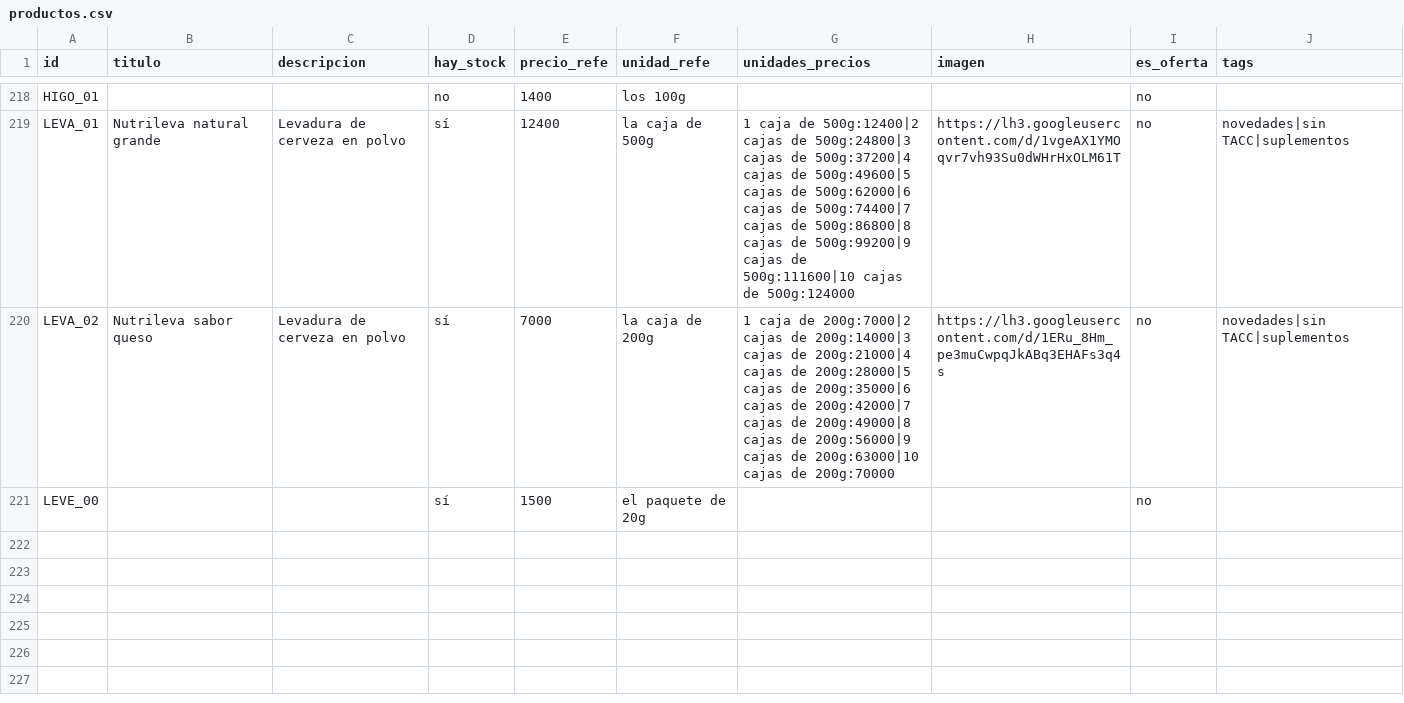
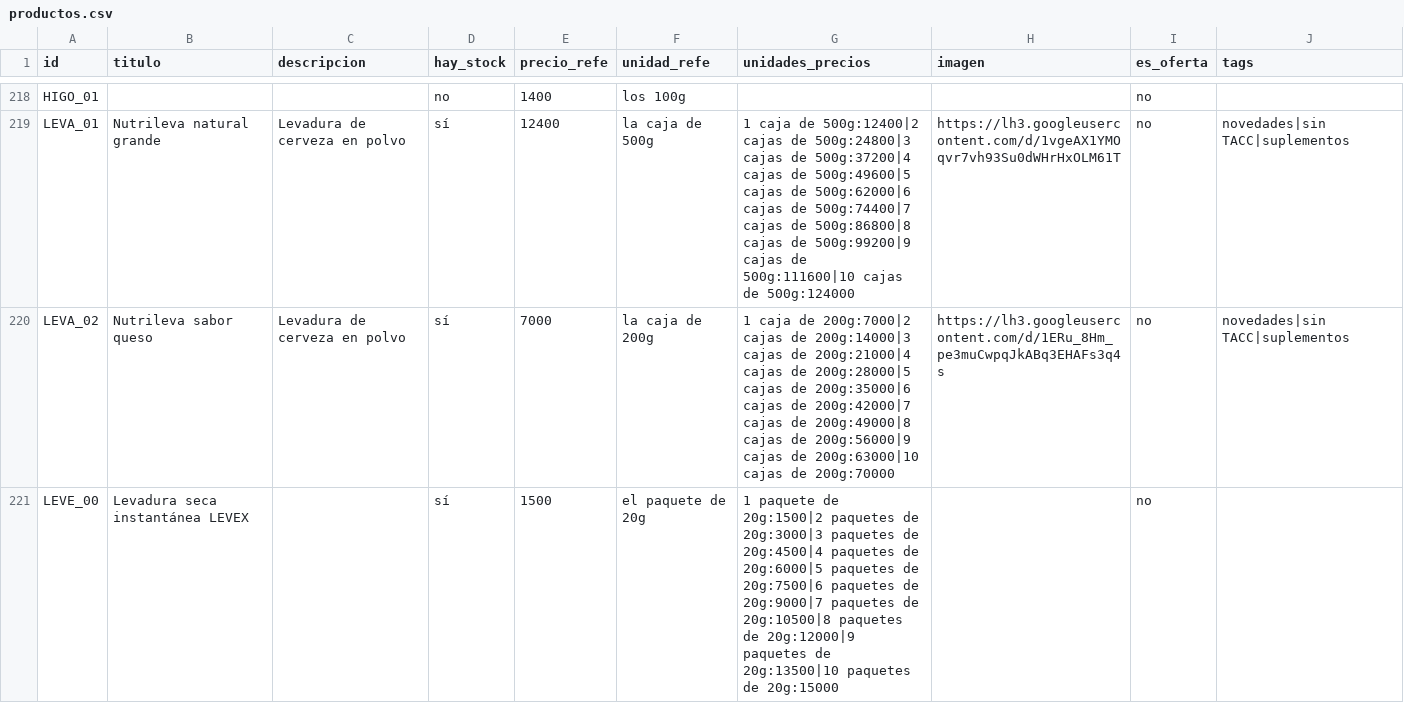
Before and after one commit to dietetica/datos, a CSV file: productos.csv, drawn as a sheet; only a part is shown, gaps mark what is left out.

Commit message:
Actualización automática de productos

```diff
--- a/productos.csv
+++ b/productos.csv
@@ -220,2 +220,2 @@ LEVA_01,Nutrileva natural grande,Levadura de cerveza en polvo,sí,12400,la caja
 LEVA_02,Nutrileva sabor queso,Levadura de cerveza en polvo,sí,7000,la caja de 200g,1 caja de 200g:7000|2 cajas de 200g:14000|3 cajas de 200g:21000|4 cajas de 200g:28000|5 cajas de 200g:35000|6 cajas de 200g:42000|7 cajas de 200g:49000|8 cajas de 200g:56000|9 cajas de 200g:63000|10 cajas de 200g:70000,https://lh3.googleusercontent.com/d/1ERu_8Hm_pe3muCwpqJkABq3EHAFs3q4s,no,novedades|sin TACC|suplementos
-LEVE_00,,,sí,1500,el paquete de 20g,,,no,
+LEVE_00,Levadura seca instantánea LEVEX,,sí,1500,el paquete de 20g,1 paquete de 20g:1500|2 paquetes de 20g:3000|3 paquetes de 20g:4500|4 paquetes de 20g:6000|5 paquetes de 20g:7500|6 paquetes de 20g:9000|7 paquetes de 20g:10500|8 paquetes de 20g:12000|9 paquetes de 20g:13500|10 paquetes de 20g:15000,,no,
```
